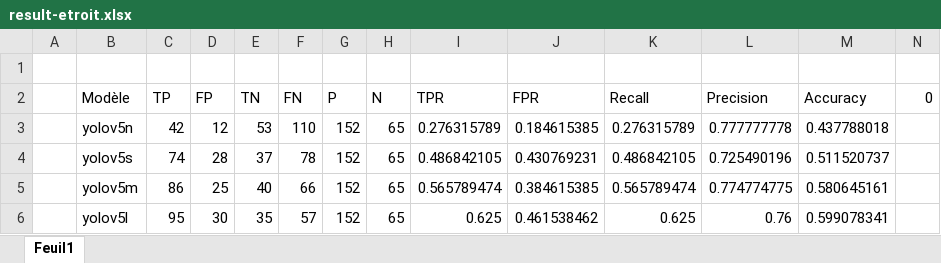
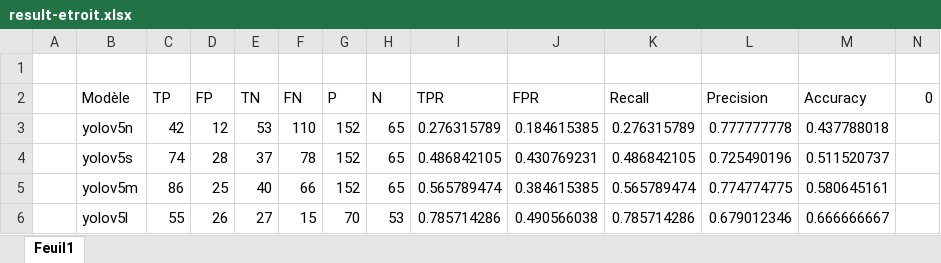
Before and after one commit to infinityprog/memoire-python, an Excel workbook: result/compare/midaslarge/result-etroit.xlsx, sheet Feuil1, drawn as a sheet; values as stored, in another font and other column widths than the file's, no borders; charts and pictures not drawn; the diff names each change by its address in the sheet, - before the commit and + after, or states it on an @@ line.

Commit message:
compare

```diff
--- a/result/compare/midaslarge/result-etroit.xlsx (sheet Feuil1)
+++ b/result/compare/midaslarge/result-etroit.xlsx (sheet Feuil1)
-C6 (TP): 95
+C6 (TP): 55
-D6 (FP): 30
+D6 (FP): 26
-E6 (TN): 35
+E6 (TN): 27
-F6 (FN): 57
+F6 (FN): 15
-G6 (P): 152
+G6 (P): 70
-H6 (N): 65
+H6 (N): 53
-I6 (TPR): 0.625
+I6 (TPR): 0.785714286
-J6 (FPR): 0.461538462
+J6 (FPR): 0.490566038
-K6 (Recall): 0.625
+K6 (Recall): 0.785714286
-L6 (Precision): 0.76
+L6 (Precision): 0.679012346
-M6 (Accuracy): 0.599078341
+M6 (Accuracy): 0.666666667
```
Also changed, not shown: charts or pictures, 4 other files.
